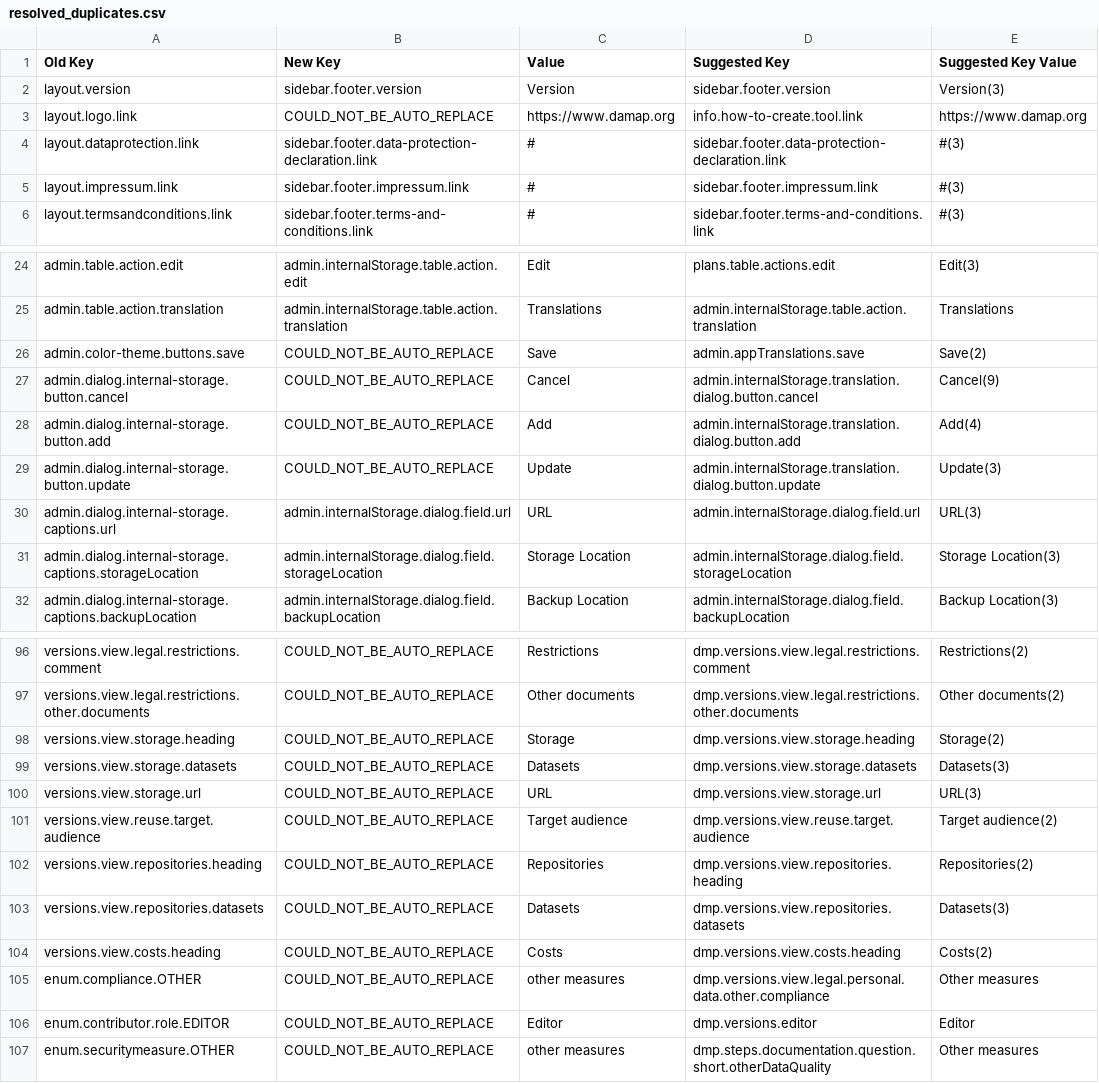
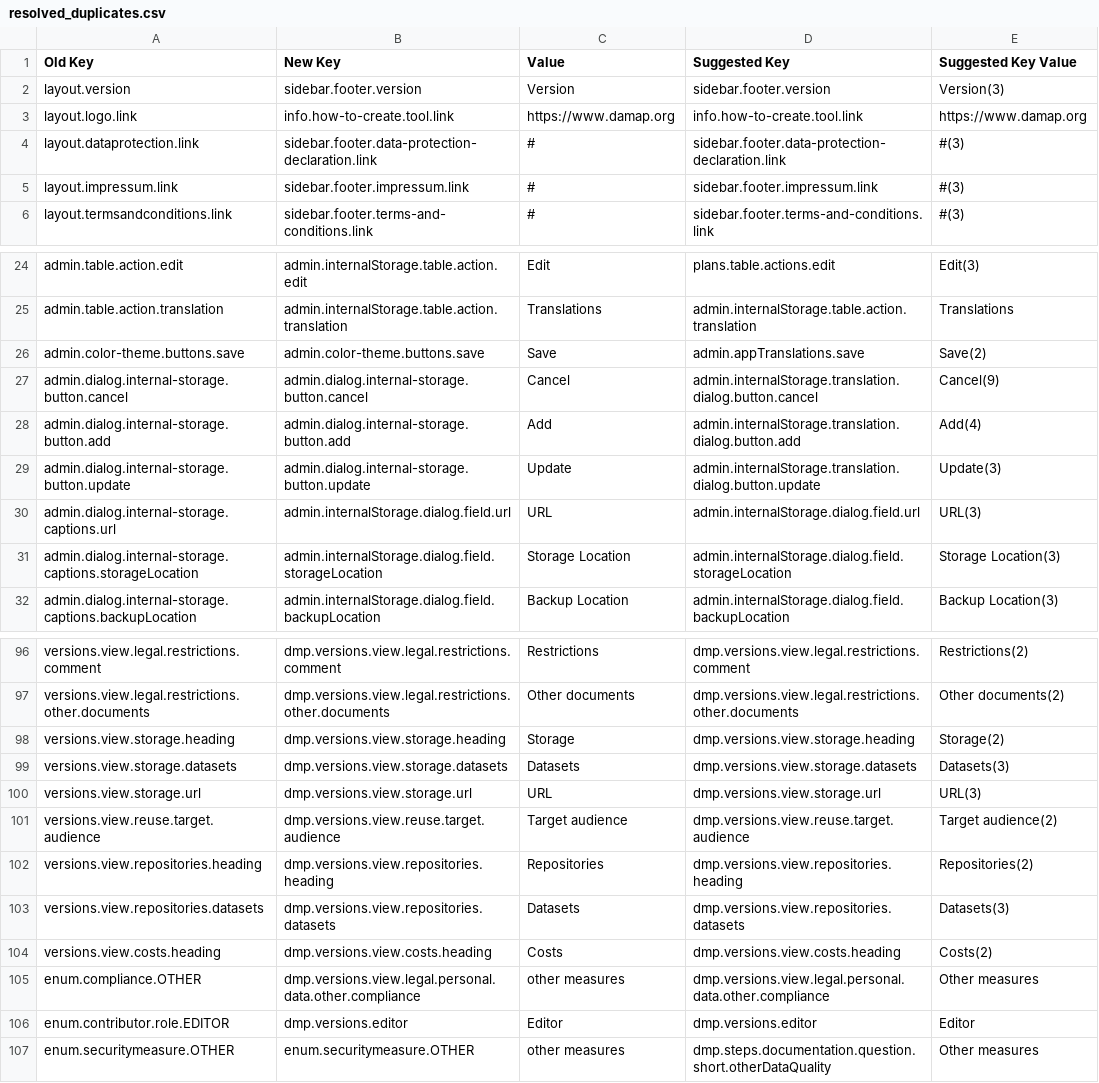
Before and after one commit to damap-org/damap-frontend, a CSV file: tools/gen_csv/resolved_duplicates.csv, drawn as a sheet; only a part is shown, gaps mark what is left out; the diff covers the shown part only; the diff names each change by its address in the sheet, - before the commit and + after, or states it on an @@ line.

```diff
--- a/tools/gen_csv/resolved_duplicates.csv
+++ b/tools/gen_csv/resolved_duplicates.csv
-B3 (New Key): COULD_NOT_BE_AUTO_REPLACE
+B3 (New Key): info.how-to-create.tool.link
-B26 (New Key): COULD_NOT_BE_AUTO_REPLACE
+B26 (New Key): admin.color-theme.buttons.save
-B27 (New Key): COULD_NOT_BE_AUTO_REPLACE
+B27 (New Key): admin.dialog.internal-storage.button.cancel
-B28 (New Key): COULD_NOT_BE_AUTO_REPLACE
+B28 (New Key): admin.dialog.internal-storage.button.add
-B29 (New Key): COULD_NOT_BE_AUTO_REPLACE
+B29 (New Key): admin.dialog.internal-storage.button.update
-B96 (New Key): COULD_NOT_BE_AUTO_REPLACE
+B96 (New Key): dmp.versions.view.legal.restrictions.comment
-B97 (New Key): COULD_NOT_BE_AUTO_REPLACE
+B97 (New Key): dmp.versions.view.legal.restrictions.other.documents
-B98 (New Key): COULD_NOT_BE_AUTO_REPLACE
+B98 (New Key): dmp.versions.view.storage.heading
-B99 (New Key): COULD_NOT_BE_AUTO_REPLACE
+B99 (New Key): dmp.versions.view.storage.datasets
-B100 (New Key): COULD_NOT_BE_AUTO_REPLACE
+B100 (New Key): dmp.versions.view.storage.url
-B101 (New Key): COULD_NOT_BE_AUTO_REPLACE
+B101 (New Key): dmp.versions.view.reuse.target.audience
-B102 (New Key): COULD_NOT_BE_AUTO_REPLACE
+B102 (New Key): dmp.versions.view.repositories.heading
-B103 (New Key): COULD_NOT_BE_AUTO_REPLACE
+B103 (New Key): dmp.versions.view.repositories.datasets
-B104 (New Key): COULD_NOT_BE_AUTO_REPLACE
+B104 (New Key): dmp.versions.view.costs.heading
-B105 (New Key): COULD_NOT_BE_AUTO_REPLACE
+B105 (New Key): dmp.versions.view.legal.personal.data.other.compliance
-B106 (New Key): COULD_NOT_BE_AUTO_REPLACE
+B106 (New Key): dmp.versions.editor
-B107 (New Key): COULD_NOT_BE_AUTO_REPLACE
+B107 (New Key): enum.securitymeasure.OTHER
```
Also changed, not shown: 48 edited cells elsewhere in this file.
